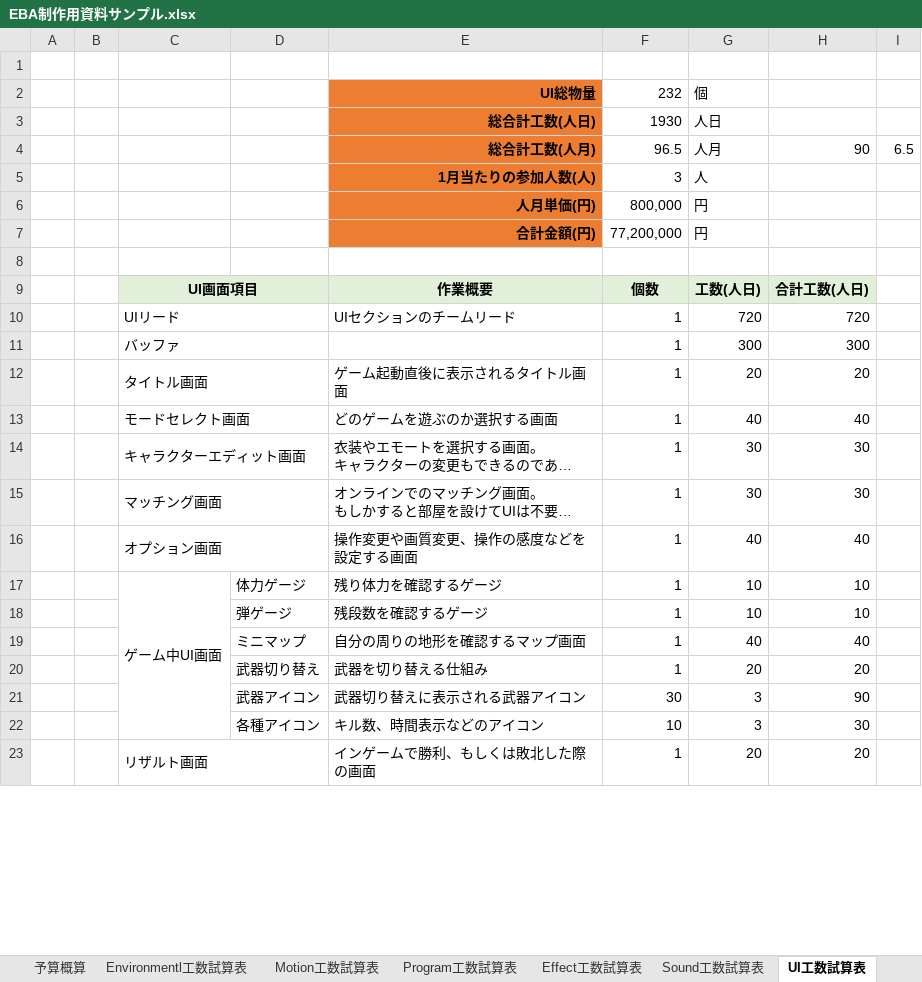
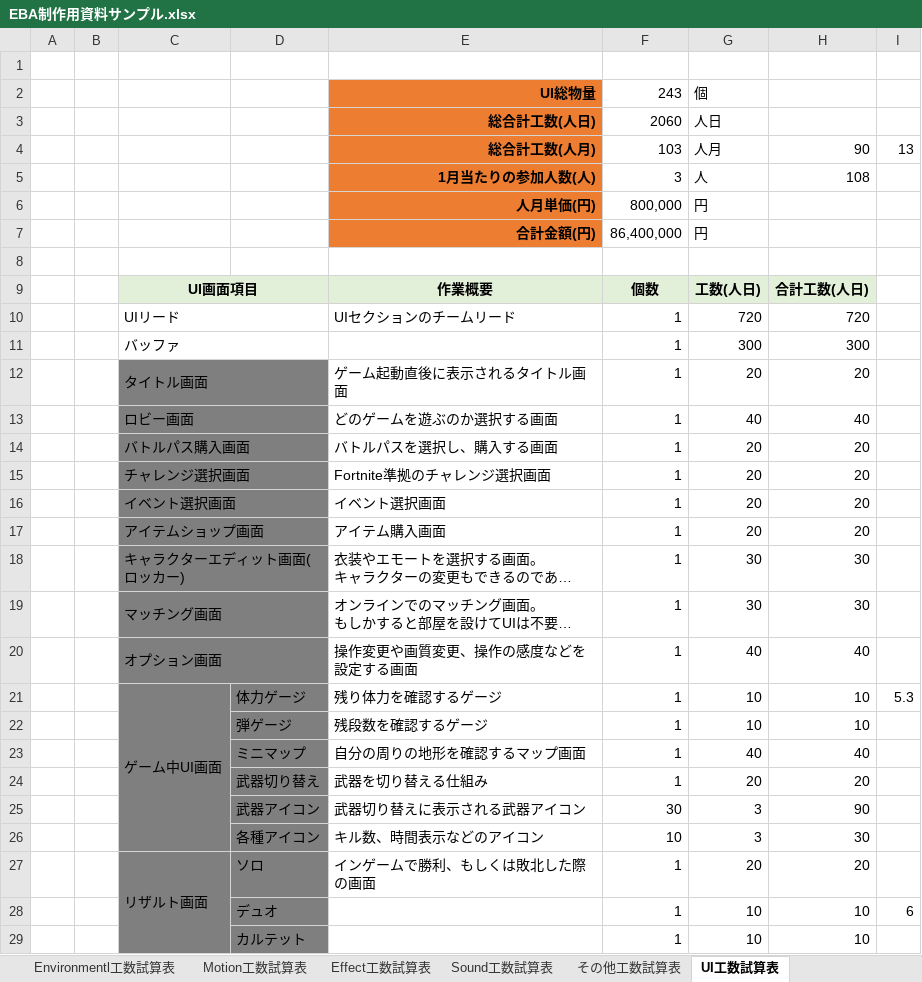
Before and after one commit to Ducks-Kaikuu/Validation, an Excel workbook: Project/EBA/EBA制作用資料サンプル.xlsx, sheet UI工数試算表, drawn as a sheet; only a part is shown; long unchanged cells end in …; values as stored, in another font and other column widths than the file's, no borders; removed rows and columns are numbered as before the commit, all else as after; the diff covers the shown part only; the diff names each change by its address in the sheet, - before the commit and + after, or states it on an @@ line.

```diff
--- a/Project/EBA/EBA制作用資料サンプル.xlsx (sheet UI工数試算表)
+++ b/Project/EBA/EBA制作用資料サンプル.xlsx (sheet UI工数試算表)
-F2: 232
+F2: 243
-F3: 1930
+F3: 2060
-F4: 96.5
+F4: 103
-I4: 6.5
+I4: 13
-H5: (empty)
+H5: 108
-F7: 77,200,000
+F7: 86,400,000
-C12:D13 fill: none
+C12:D13 fill: #7F7F7F
-C13: モードセレクト画面
+C13: ロビー画面
+row 14:  |  | バトルパス購入画面 |  | バトルパスを選択し、購入する画面 | 1 | 20 | 20
+row 15:  |  | チャレンジ選択画面 |  | Fortnite準拠のチャレンジ選択画面 | 1 | 20 | 20
+row 16:  |  | イベント選択画面 |  | イベント選択画面 | 1 | 20 | 20
+row 17:  |  | アイテムショップ画面 |  | アイテム購入画面 | 1 | 20 | 20
-C18: キャラクターエディット画面
+C18: キャラクターエディット画面(ロッカー)
-C18:D27 fill: none
+C18:D27 fill: #7F7F7F
-I21: (empty)
+I21: 5.3
-C23:D23 merged
+C27:C34 merged
-D27: (empty)
+D27: ソロ
+row 28:  |  |  | デュオ |  | 1 | 10 | 10 | 6
+row 29:  |  |  | カルテット |  | 1 | 10 | 10
```
Also changed, not shown: 5 added rows, 7 edited cells and cell formats elsewhere in this sheet, sheet スケジュール, sheet マイルストーン, sheet Plan工数試算表, sheet Program工数試算表, sheet Sound工数試算表, sheet Motion工数試算表, 5 more sheets, other sheet tabs, formulas that keep their value, hidden cells, charts or pictures, Project/EBA/【EBA】ゲームフロー.xlsx, 1 other file.
